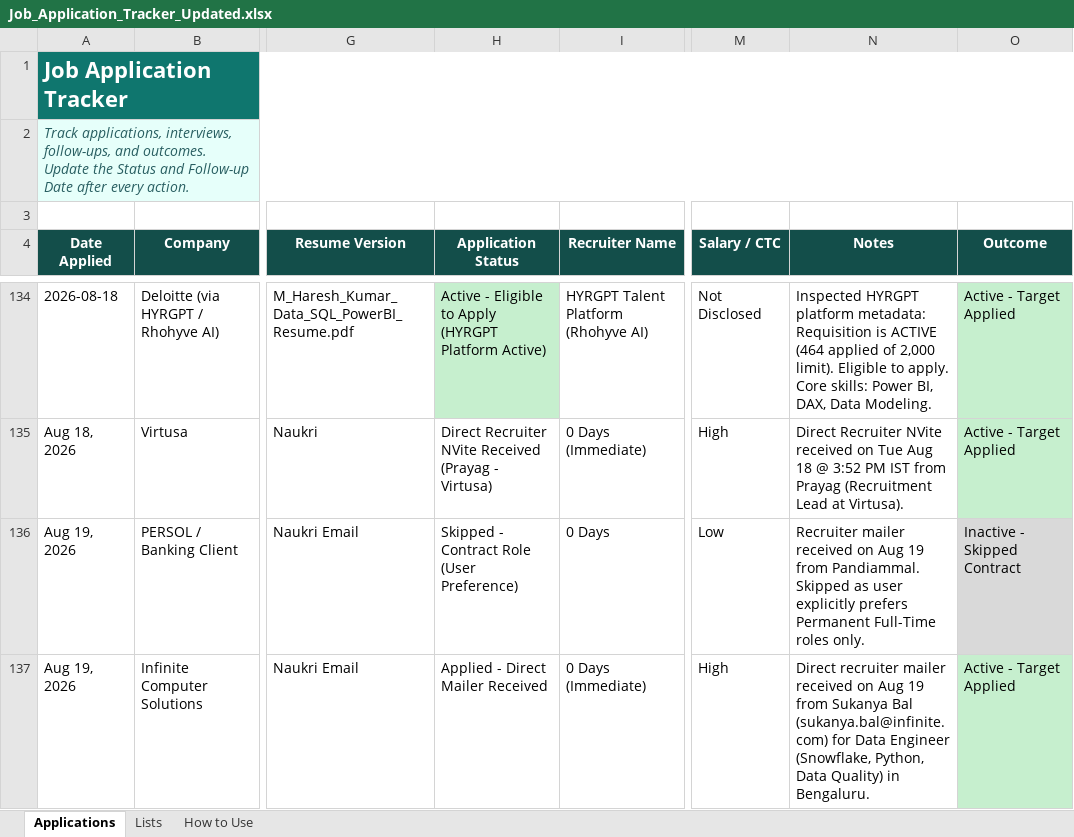
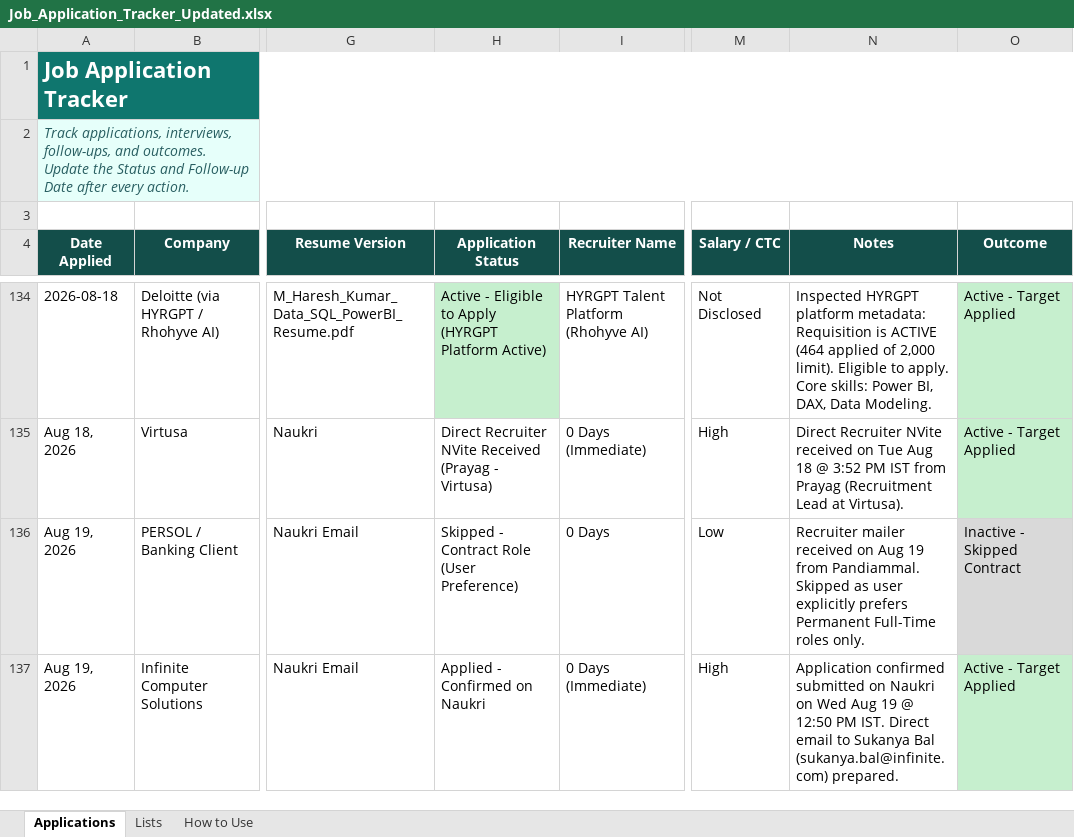
Before and after one commit to LeadGenData/M_Haresh_Kumar, an Excel workbook: Job_Application_Tracker_Updated.xlsx, sheet Applications, drawn as a sheet; only a part is shown, gaps mark what is left out; values as stored, in another font and other column widths than the file's, no borders; conditional formats and table styles not drawn; the diff names each change by its address in the sheet, - before the commit and + after, or states it on an @@ line.

Commit message:
Wednesday Aug 19: Confirmed application submitted for Infinite Computer Solutions Data Engineer (Row 137)

```diff
--- a/Job_Application_Tracker_Updated.xlsx (sheet Applications)
+++ b/Job_Application_Tracker_Updated.xlsx (sheet Applications)
-H137 (Application Status): Applied - Direct Mailer Received
+H137 (Application Status): Applied - Confirmed on Naukri
-N137 (Notes): Direct recruiter mailer received on Aug 19 from Sukanya Bal (sukanya.bal@infinite.com) for Data Engineer (Snowflake, Python, Data Quality) in Bengaluru.
+N137 (Notes): Application confirmed submitted on Naukri on Wed Aug 19 @ 12:50 PM IST. Direct email to Sukanya Bal (sukanya.bal@infinite.com) prepared.
```
